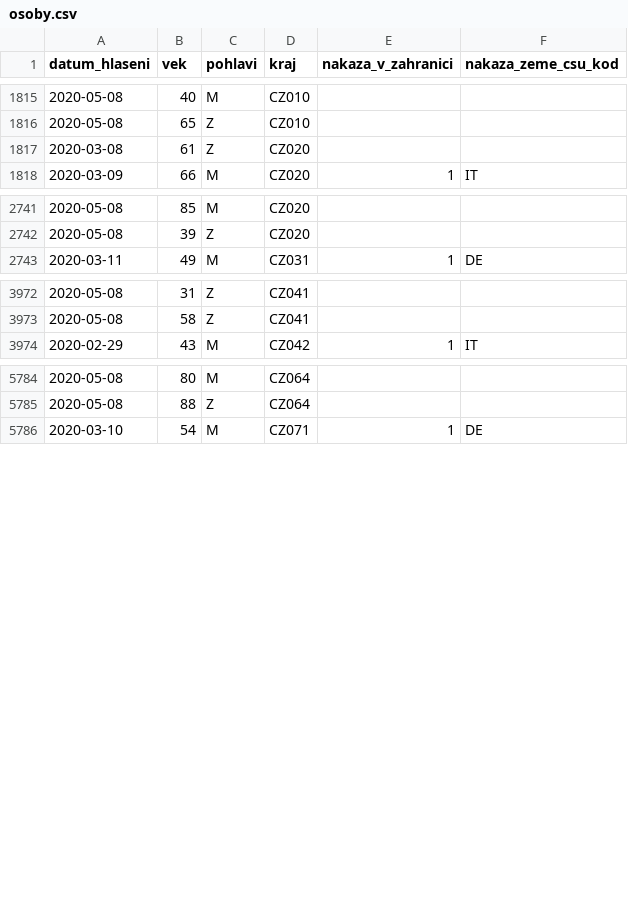
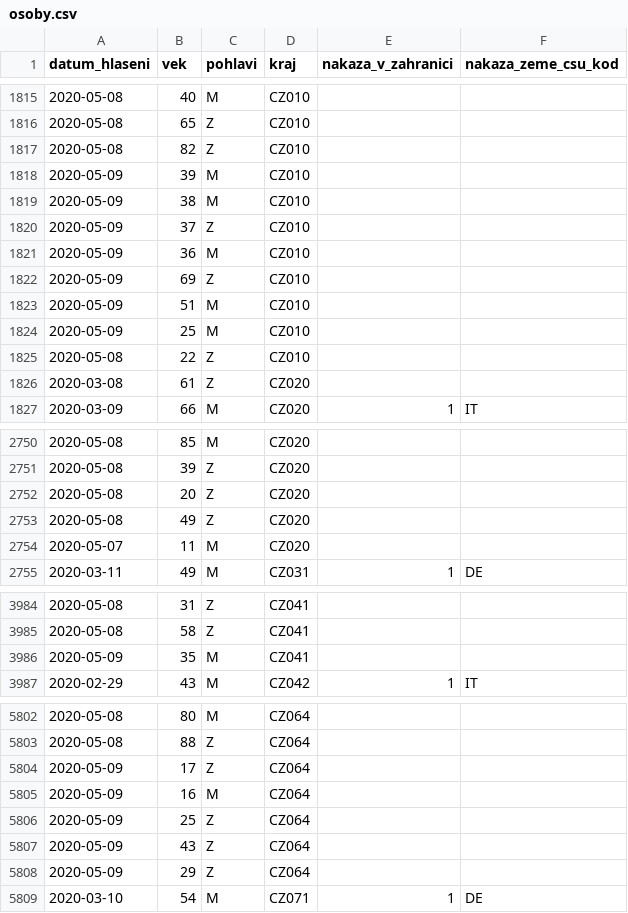
Before and after one commit to ondrejtichy07/covid19-Czechia, a CSV file: data/osoby.csv, drawn as a sheet; only a part is shown, gaps mark what is left out; the diff covers the shown part only; the diff names each change by its address in the sheet, - before the commit and + after, or states it on an @@ line.

```diff
--- a/data/osoby.csv
+++ b/data/osoby.csv
+row 1817: 2020-05-08 | 82 | Z | CZ010
+row 1818: 2020-05-09 | 39 | M | CZ010
+row 1819: 2020-05-09 | 38 | M | CZ010
+row 1820: 2020-05-09 | 37 | Z | CZ010
+row 1821: 2020-05-09 | 36 | M | CZ010
+row 1822: 2020-05-09 | 69 | Z | CZ010
+row 1823: 2020-05-09 | 51 | M | CZ010
+row 1824: 2020-05-09 | 25 | M | CZ010
+row 1825: 2020-05-08 | 22 | Z | CZ010
+row 2752: 2020-05-08 | 20 | Z | CZ020
+row 2753: 2020-05-08 | 49 | Z | CZ020
+row 2754: 2020-05-07 | 11 | M | CZ020
+row 3986: 2020-05-09 | 35 | M | CZ041
+row 5804: 2020-05-09 | 17 | Z | CZ064
+row 5805: 2020-05-09 | 16 | M | CZ064
+row 5806: 2020-05-09 | 25 | Z | CZ064
+row 5807: 2020-05-09 | 43 | Z | CZ064
+row 5808: 2020-05-09 | 29 | Z | CZ064
```
Also changed, not shown: 8 added rows elsewhere in this file, data/nakaza.csv, data/nakazeni.csv, 3 other files.
